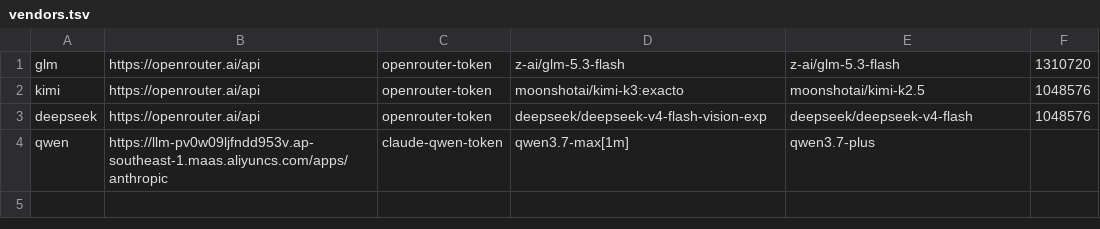
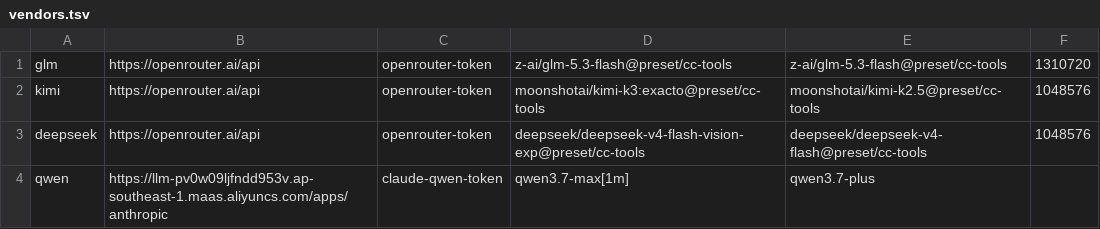
Before and after one commit to HuskyDanny/swarmkhazad, a TSV file: scripts/vendors.tsv, drawn as a sheet.

```diff
--- a/scripts/vendors.tsv
+++ b/scripts/vendors.tsv
@@ -1,4 +1,4 @@
-glm	https://openrouter.ai/api	openrouter-token	z-ai/glm-5.3-flash	z-ai/glm-5.3-flash	1310720
-kimi	https://openrouter.ai/api	openrouter-token	moonshotai/kimi-k3:exacto	moonshotai/kimi-k2.5	1048576
-deepseek	https://openrouter.ai/api	openrouter-token	deepseek/deepseek-v4-flash-vision-exp	deepseek/deepseek-v4-flash	1048576
+glm	https://openrouter.ai/api	openrouter-token	z-ai/glm-5.3-flash@preset/cc-tools	z-ai/glm-5.3-flash@preset/cc-tools	1310720
+kimi	https://openrouter.ai/api	openrouter-token	moonshotai/kimi-k3:exacto@preset/cc-tools	moonshotai/kimi-k2.5@preset/cc-tools	1048576
+deepseek	https://openrouter.ai/api	openrouter-token	deepseek/deepseek-v4-flash-vision-exp@preset/cc-tools	deepseek/deepseek-v4-flash@preset/cc-tools	1048576
 qwen	https://llm-pv0w09ljfndd953v.ap-southeast-1.maas.aliyuncs.com/apps/anthropic	claude-qwen-token	qwen3.7-max[1m]	qwen3.7-plus
```
Also changed, not shown: 8 other files.
